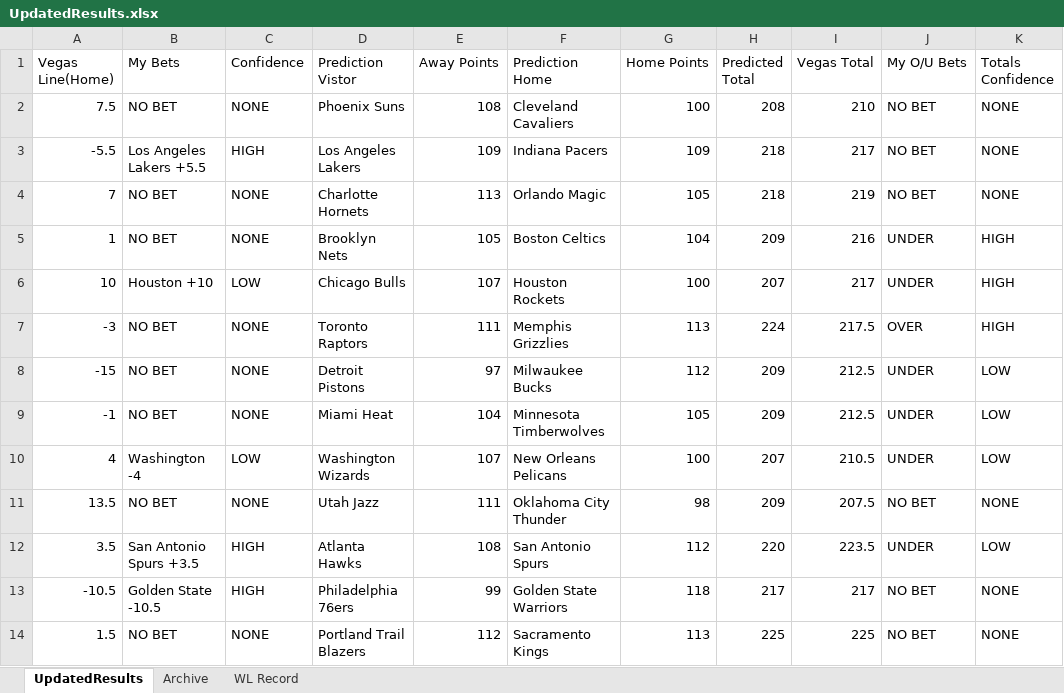
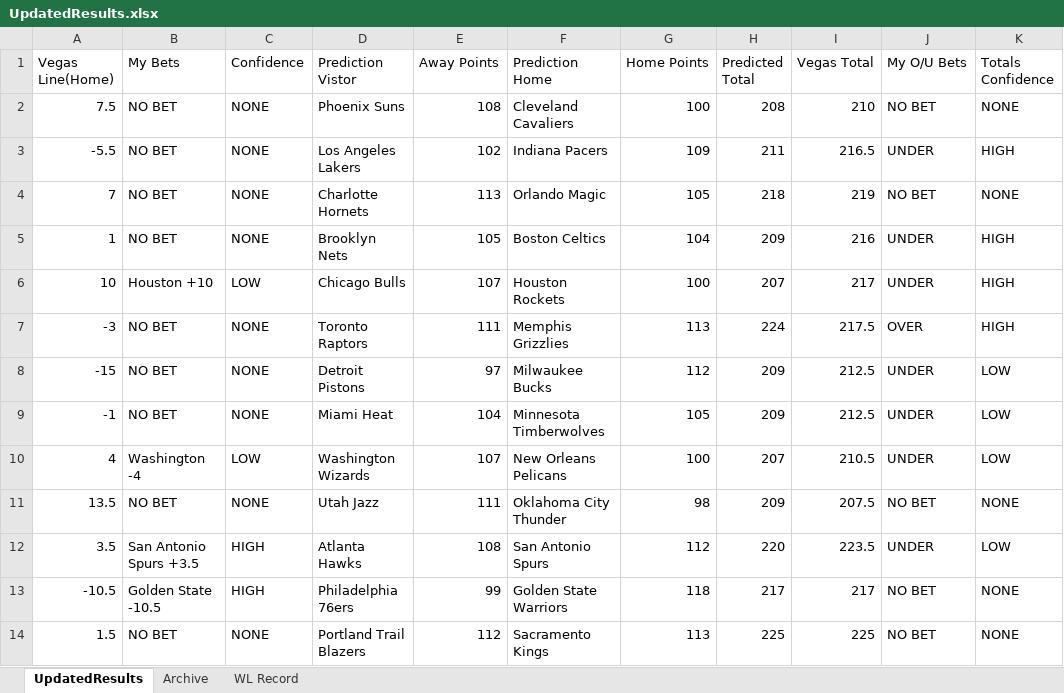
Before and after one commit to ajayiagbebaku/NBA-Model, an Excel workbook: UpdatedResults.xlsx, sheet UpdatedResults, drawn as a sheet; values as stored, in another font and other column widths than the file's, no borders; the diff names each change by its address in the sheet, - before the commit and + after, or states it on an @@ line.

Commit message:
update anthony davis injury

```diff
--- a/UpdatedResults.xlsx (sheet UpdatedResults)
+++ b/UpdatedResults.xlsx (sheet UpdatedResults)
-B3 (My Bets): Los Angeles Lakers +5.5
+B3 (My Bets): NO BET
-C3 (Confidence): HIGH
+C3 (Confidence): NONE
-E3 (Away Points): 109
+E3 (Away Points): 102
-H3 (Predicted Total): 218
+H3 (Predicted Total): 211
-I3 (Vegas Total): 217
+I3 (Vegas Total): 216.5
-J3 (My O/U Bets): NO BET
+J3 (My O/U Bets): UNDER
-K3 (Totals Confidence): NONE
+K3 (Totals Confidence): HIGH
```
